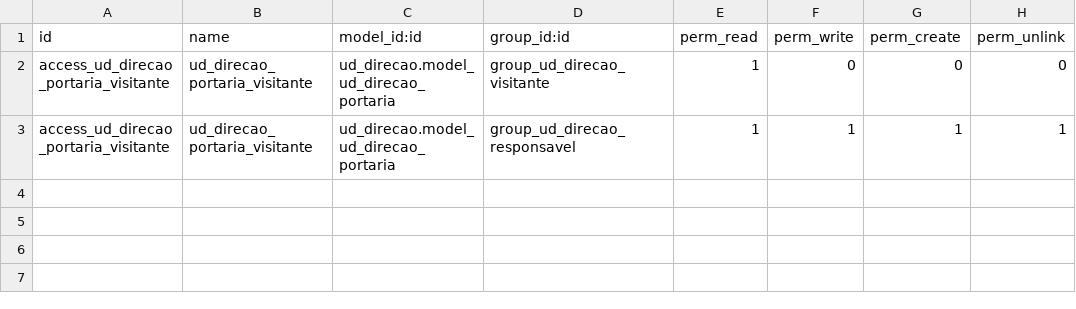
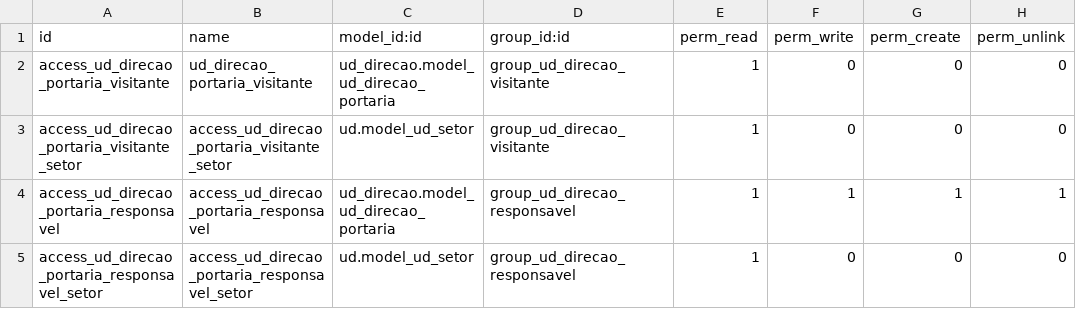
Before and after one commit to ntiufalara/universidade-digital, a CSV file: openerp/addons/ud_direcao/security/ir.model.access.csv, drawn as a sheet.

Commit message:
Corrigindo erro ao salvar portaria

```diff
--- a/openerp/addons/ud_direcao/security/ir.model.access.csv
+++ b/openerp/addons/ud_direcao/security/ir.model.access.csv
@@ -2,2 +2,4 @@ id,name,model_id:id,group_id:id,perm_read,perm_write,perm_create,perm_unlink
 access_ud_direcao_portaria_visitante,ud_direcao_portaria_visitante,ud_direcao.model_ud_direcao_portaria,group_ud_direcao_visitante,1,0,0,0
-access_ud_direcao_portaria_visitante,ud_direcao_portaria_visitante,ud_direcao.model_ud_direcao_portaria,group_ud_direcao_responsavel,1,1,1,1
+access_ud_direcao_portaria_visitante_setor,access_ud_direcao_portaria_visitante_setor,ud.model_ud_setor,group_ud_direcao_visitante,1,0,0,0
+access_ud_direcao_portaria_responsavel,access_ud_direcao_portaria_responsavel,ud_direcao.model_ud_direcao_portaria,group_ud_direcao_responsavel,1,1,1,1
+access_ud_direcao_portaria_responsavel_setor,access_ud_direcao_portaria_responsavel_setor,ud.model_ud_setor,group_ud_direcao_responsavel,1,0,0,0
```
Also changed, not shown: 1 other file.
